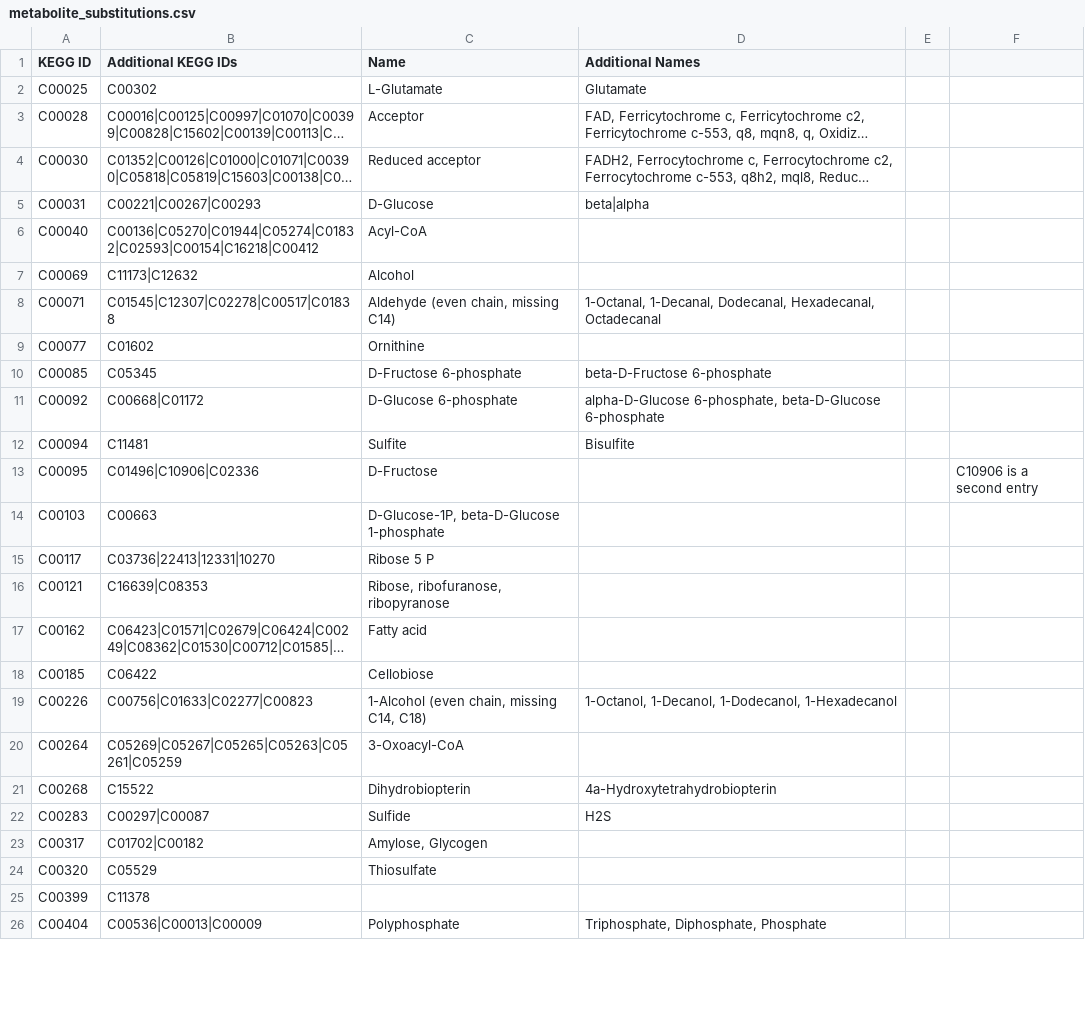
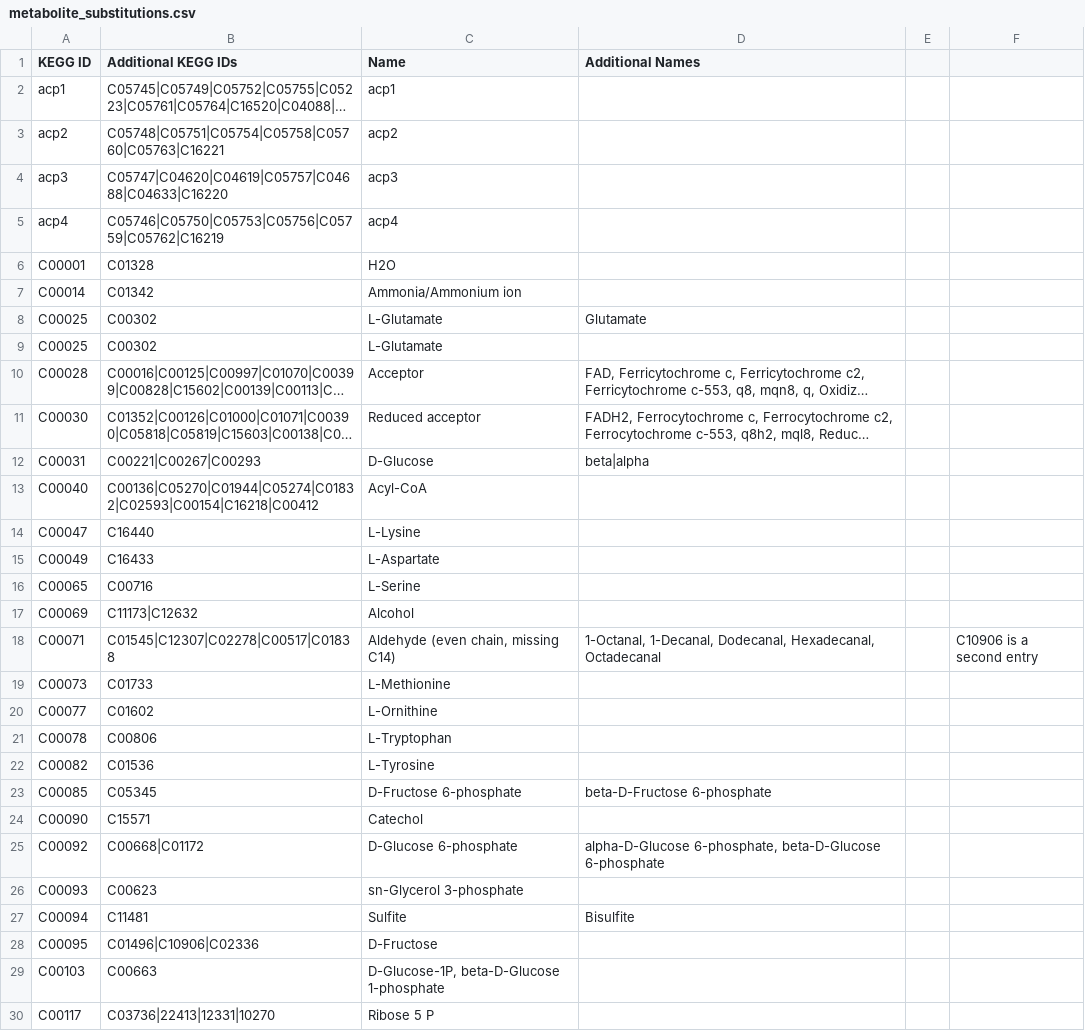
Before and after one commit to desmondlun/MOST, a CSV file: etc/visualization/metabolite_substitutions.csv, drawn as a sheet; only a part is shown; the shorter side is filled out with more unchanged rows; long unchanged cells end in …; addresses are those after the commit; the diff covers the shown part only; the diff names each change by its address in the sheet, - before the commit and + after, or states it on an @@ line.

```diff
--- a/etc/visualization/metabolite_substitutions.csv
+++ b/etc/visualization/metabolite_substitutions.csv
@@ row 63 moved to row 2: acp1 @@
@@ row 64 moved to row 3: acp2 @@
@@ row 65 moved to row 4: acp3 @@
@@ row 66 moved to row 5: acp4 @@
+row 6: C00001 | C01328 | H2O
@@ row 71 moved to row 7: C00014 @@
@@ row 77 moved to row 9: C00025 @@
+row 14: C00047 | C16440 | L-Lysine
+row 15: C00049 | C16433 | L-Aspartate
+row 16: C00065 | C00716 | L-Serine
-F18: (empty)
+F18: C10906 is a second entry
+row 19: C00073 | C01733 | L-Methionine
-C20 (Name): Ornithine
+C20 (Name): L-Ornithine
+row 21: C00078 | C00806 | L-Tryptophan
+row 22: C00082 | C01536 | L-Tyrosine
+row 24: C00090 | C15571 | Catechol
+row 26: C00093 | C00623 | sn-Glycerol 3-phosphate
-F28: C10906 is a second entry
+F28: (empty)
```
Also changed, not shown: 21 added rows, 3 removed rows, 19 moved rows and 6 edited cells elsewhere in this file, 3 other files.
